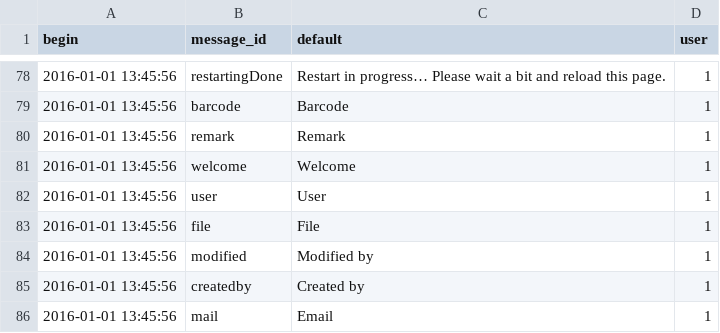
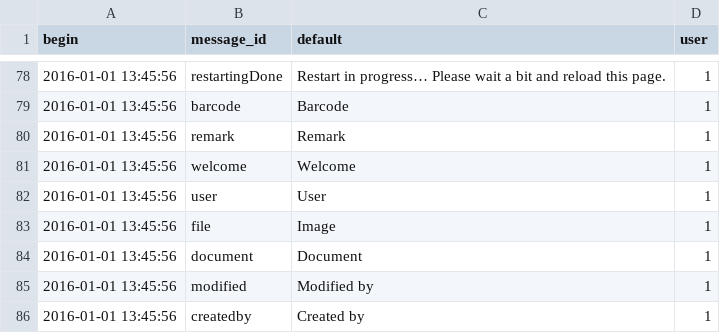
Before and after one commit to AKUINO/ELSA, a CSV file: ELSA/csv/mess.csv, drawn as a sheet; only a part is shown, gaps mark what is left out; the shorter side is filled out with more unchanged rows.

```diff
--- a/ELSA/csv/mess.csv
+++ b/ELSA/csv/mess.csv
@@ -82,3 +82,4 @@ begin	message_id	default	user
 2016-01-01 13:45:56	user	User	1
-2016-01-01 13:45:56	file	File	1
+2016-01-01 13:45:56	file	Image	1
+2016-01-01 13:45:56	document	Document	1
 2016-01-01 13:45:56	modified	Modified by	1
```
Also changed, not shown: ELSA/csv/messages.csv, 5 other files.
